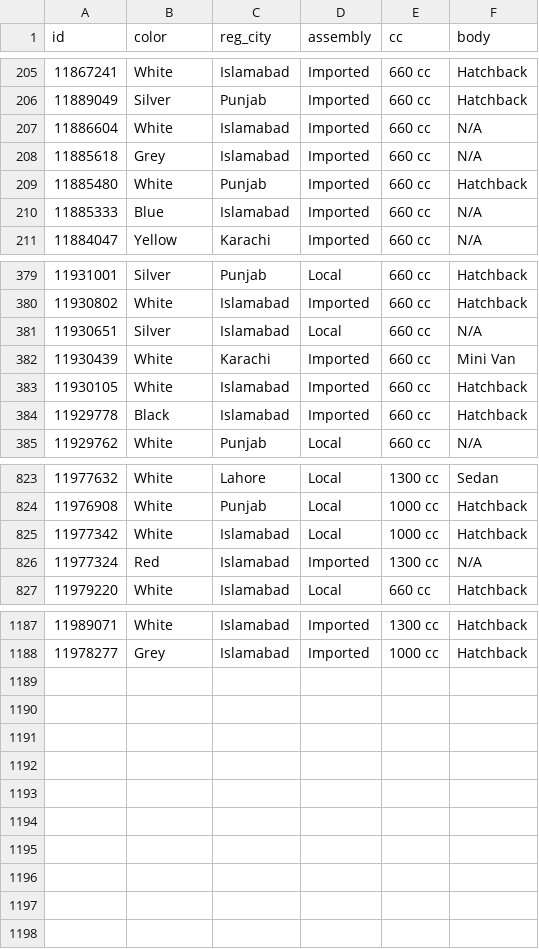
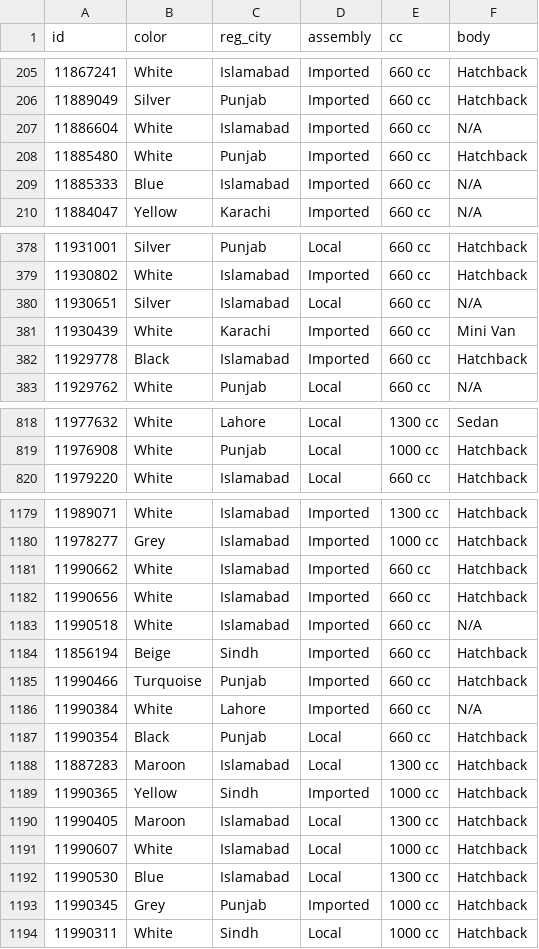
Before and after one commit to KodwareDotNet/UsedItemsScrapper, a CSV file: kei-tracker/raw/pw_detail.csv, drawn as a sheet; only a part is shown, gaps mark what is left out; the diff covers the shown part only.

```diff
--- a/kei-tracker/raw/pw_detail.csv
+++ b/kei-tracker/raw/pw_detail.csv
@@ -207,3 +207,2 @@ id,color,reg_city,assembly,cc,body
 11886604,White,Islamabad,Imported,660 cc,N/A
-11885618,Grey,Islamabad,Imported,660 cc,N/A
 11885480,White,Punjab,Imported,660 cc,Hatchback
@@ -382,3 +381,2 @@ id,color,reg_city,assembly,cc,body
 11930439,White,Karachi,Imported,660 cc,Mini Van
-11930105,White,Islamabad,Imported,660 cc,Hatchback
 11929778,Black,Islamabad,Imported,660 cc,Hatchback
@@ -824,4 +819,2 @@ id,color,reg_city,assembly,cc,body
 11976908,White,Punjab,Local,1000 cc,Hatchback
-11977342,White,Islamabad,Local,1000 cc,Hatchback
-11977324,Red,Islamabad,Imported,1300 cc,N/A
 11979220,White,Islamabad,Local,660 cc,Hatchback
@@ -1188 +1180,15 @@ id,color,reg_city,assembly,cc,body
 11978277,Grey,Islamabad,Imported,1000 cc,Hatchback
+11990662,White,Islamabad,Imported,660 cc,Hatchback
+11990656,White,Islamabad,Imported,660 cc,Hatchback
+11990518,White,Islamabad,Imported,660 cc,N/A
+11856194,Beige,Sindh,Imported,660 cc,Hatchback
+11990466,Turquoise,Punjab,Imported,660 cc,Hatchback
+11990384,White,Lahore,Imported,660 cc,N/A
+11990354,Black,Punjab,Local,660 cc,Hatchback
+11887283,Maroon,Islamabad,Local,1300 cc,Hatchback
+11990365,Yellow,Sindh,Imported,1000 cc,Hatchback
+11990405,Maroon,Islamabad,Local,1300 cc,Hatchback
+11990607,White,Islamabad,Local,1000 cc,Hatchback
+11990530,Blue,Islamabad,Local,1300 cc,Hatchback
+11990345,Grey,Punjab,Imported,1000 cc,Hatchback
+11990311,White,Sindh,Local,1000 cc,Hatchback
```
Also changed, not shown: 4 removed rows elsewhere in this file, 2 other files.
